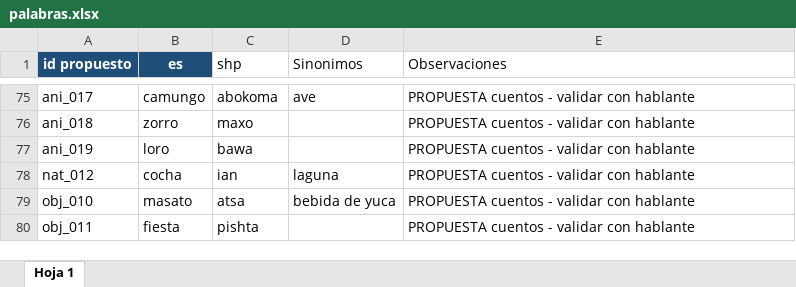
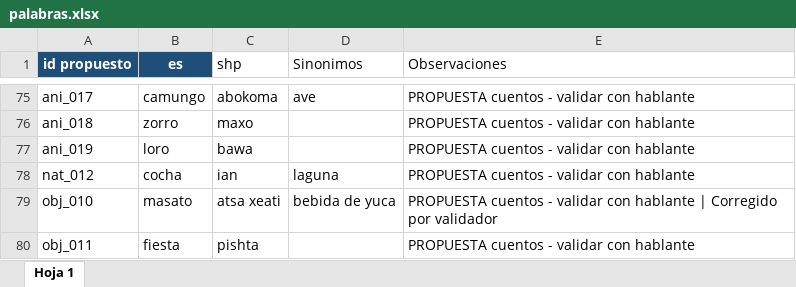
Before and after one commit to gabo2912/chatbot-shi, an Excel workbook: actions/corpus/palabras.xlsx, sheet Hoja 1, drawn as a sheet; only a part is shown, gaps mark what is left out; values as stored, in another font and other column widths than the file's, no borders; the diff covers the shown part only; the diff names each change by its address in the sheet, - before the commit and + after, or states it on an @@ line.

```diff
--- a/actions/corpus/palabras.xlsx (sheet Hoja 1)
+++ b/actions/corpus/palabras.xlsx (sheet Hoja 1)
-C79 (shp): atsa
+C79 (shp): atsa xeati
-E79 (Observaciones): …con hablante
+E79 (Observaciones): …con hablante | Corregido por validador
```
Also changed, not shown: 22 edited cells elsewhere in this sheet, 4 other files.
